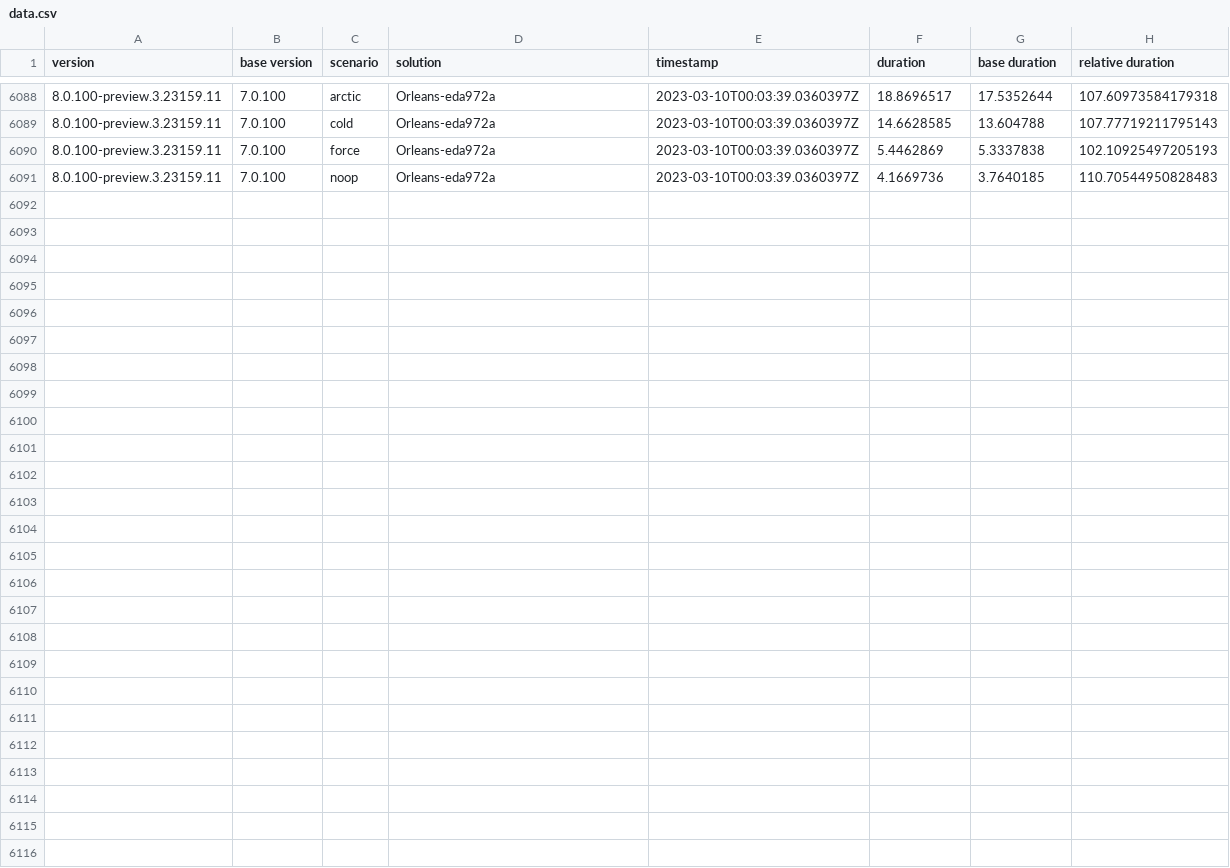
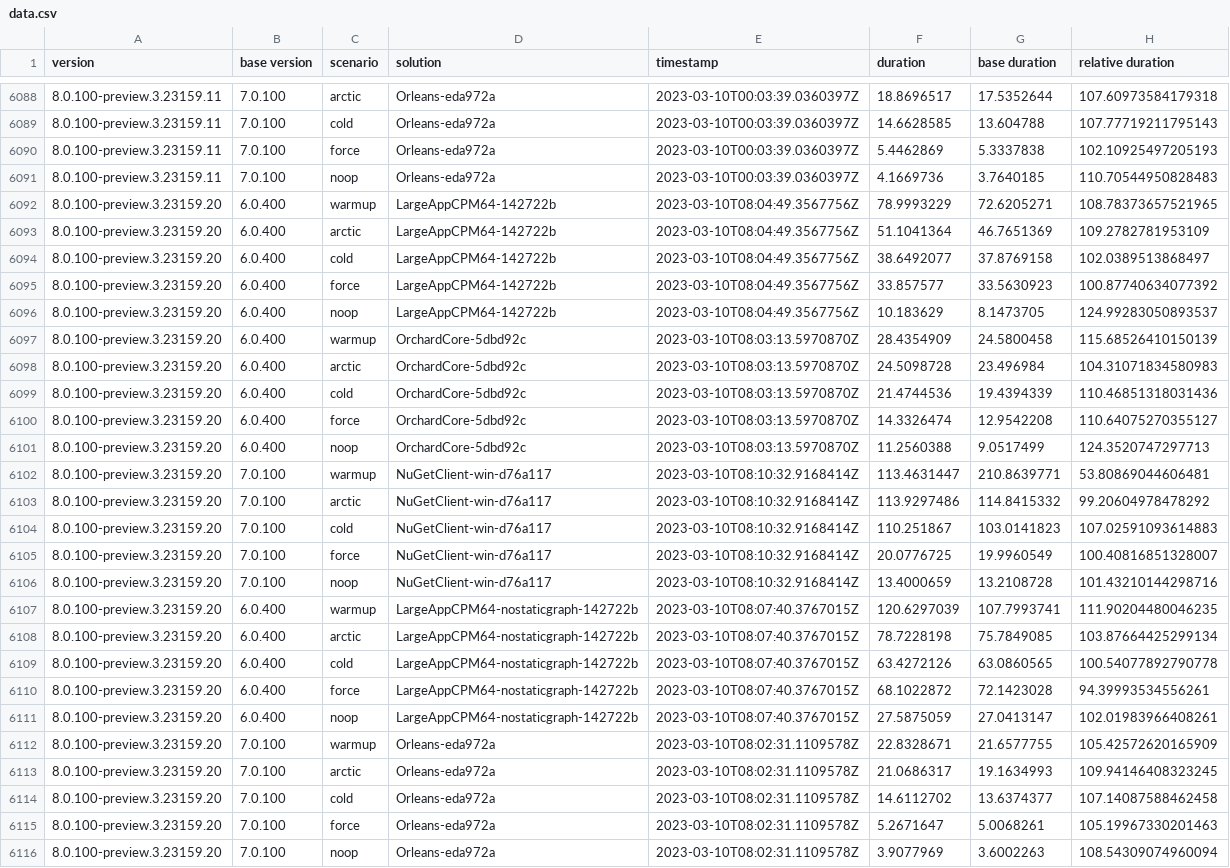
Before and after one commit to G-Research/NuPerfMonitor, a CSV file: data.csv, drawn as a sheet; only a part is shown, gaps mark what is left out; the diff names each change by its address in the sheet, - before the commit and + after, or states it on an @@ line.

```diff
--- a/data.csv
+++ b/data.csv
+row 6092: 8.0.100-preview.3.23159.20 | 6.0.400 | warmup | LargeAppCPM64-142722b | 2023-03-10T08:04:49.3567756Z | 78.9993229 | 72.6205271 | 108.78373657521965
+row 6093: 8.0.100-preview.3.23159.20 | 6.0.400 | arctic | LargeAppCPM64-142722b | 2023-03-10T08:04:49.3567756Z | 51.1041364 | 46.7651369 | 109.2782781953109
+row 6094: 8.0.100-preview.3.23159.20 | 6.0.400 | cold | LargeAppCPM64-142722b | 2023-03-10T08:04:49.3567756Z | 38.6492077 | 37.8769158 | 102.0389513868497
+row 6095: 8.0.100-preview.3.23159.20 | 6.0.400 | force | LargeAppCPM64-142722b | 2023-03-10T08:04:49.3567756Z | 33.857577 | 33.5630923 | 100.87740634077392
+row 6096: 8.0.100-preview.3.23159.20 | 6.0.400 | noop | LargeAppCPM64-142722b | 2023-03-10T08:04:49.3567756Z | 10.183629 | 8.1473705 | 124.99283050893537
+row 6097: 8.0.100-preview.3.23159.20 | 6.0.400 | warmup | OrchardCore-5dbd92c | 2023-03-10T08:03:13.5970870Z | 28.4354909 | 24.5800458 | 115.68526410150139
+row 6098: 8.0.100-preview.3.23159.20 | 6.0.400 | arctic | OrchardCore-5dbd92c | 2023-03-10T08:03:13.5970870Z | 24.5098728 | 23.496984 | 104.31071834580983
+row 6099: 8.0.100-preview.3.23159.20 | 6.0.400 | cold | OrchardCore-5dbd92c | 2023-03-10T08:03:13.5970870Z | 21.4744536 | 19.4394339 | 110.46851318031436
+row 6100: 8.0.100-preview.3.23159.20 | 6.0.400 | force | OrchardCore-5dbd92c | 2023-03-10T08:03:13.5970870Z | 14.3326474 | 12.9542208 | 110.64075270355127
+row 6101: 8.0.100-preview.3.23159.20 | 6.0.400 | noop | OrchardCore-5dbd92c | 2023-03-10T08:03:13.5970870Z | 11.2560388 | 9.0517499 | 124.3520747297713
+row 6102: 8.0.100-preview.3.23159.20 | 7.0.100 | warmup | NuGetClient-win-d76a117 | 2023-03-10T08:10:32.9168414Z | 113.4631447 | 210.8639771 | 53.80869044606481
+row 6103: 8.0.100-preview.3.23159.20 | 7.0.100 | arctic | NuGetClient-win-d76a117 | 2023-03-10T08:10:32.9168414Z | 113.9297486 | 114.8415332 | 99.20604978478292
+row 6104: 8.0.100-preview.3.23159.20 | 7.0.100 | cold | NuGetClient-win-d76a117 | 2023-03-10T08:10:32.9168414Z | 110.251867 | 103.0141823 | 107.02591093614883
+row 6105: 8.0.100-preview.3.23159.20 | 7.0.100 | force | NuGetClient-win-d76a117 | 2023-03-10T08:10:32.9168414Z | 20.0776725 | 19.9960549 | 100.40816851328007
+row 6106: 8.0.100-preview.3.23159.20 | 7.0.100 | noop | NuGetClient-win-d76a117 | 2023-03-10T08:10:32.9168414Z | 13.4000659 | 13.2108728 | 101.43210144298716
+row 6107: 8.0.100-preview.3.23159.20 | 6.0.400 | warmup | LargeAppCPM64-nostaticgraph-142722b | 2023-03-10T08:07:40.3767015Z | 120.6297039 | 107.7993741 | 111.90204480046235
+row 6108: 8.0.100-preview.3.23159.20 | 6.0.400 | arctic | LargeAppCPM64-nostaticgraph-142722b | 2023-03-10T08:07:40.3767015Z | 78.7228198 | 75.7849085 | 103.87664425299134
+row 6109: 8.0.100-preview.3.23159.20 | 6.0.400 | cold | LargeAppCPM64-nostaticgraph-142722b | 2023-03-10T08:07:40.3767015Z | 63.4272126 | 63.0860565 | 100.54077892790778
+row 6110: 8.0.100-preview.3.23159.20 | 6.0.400 | force | LargeAppCPM64-nostaticgraph-142722b | 2023-03-10T08:07:40.3767015Z | 68.1022872 | 72.1423028 | 94.39993534556261
+row 6111: 8.0.100-preview.3.23159.20 | 6.0.400 | noop | LargeAppCPM64-nostaticgraph-142722b | 2023-03-10T08:07:40.3767015Z | 27.5875059 | 27.0413147 | 102.01983966408261
+row 6112: 8.0.100-preview.3.23159.20 | 7.0.100 | warmup | Orleans-eda972a | 2023-03-10T08:02:31.1109578Z | 22.8328671 | 21.6577755 | 105.42572620165909
+row 6113: 8.0.100-preview.3.23159.20 | 7.0.100 | arctic | Orleans-eda972a | 2023-03-10T08:02:31.1109578Z | 21.0686317 | 19.1634993 | 109.94146408323245
+row 6114: 8.0.100-preview.3.23159.20 | 7.0.100 | cold | Orleans-eda972a | 2023-03-10T08:02:31.1109578Z | 14.6112702 | 13.6374377 | 107.14087588462458
+row 6115: 8.0.100-preview.3.23159.20 | 7.0.100 | force | Orleans-eda972a | 2023-03-10T08:02:31.1109578Z | 5.2671647 | 5.0068261 | 105.19967330201463
+row 6116: 8.0.100-preview.3.23159.20 | 7.0.100 | noop | Orleans-eda972a | 2023-03-10T08:02:31.1109578Z | 3.9077969 | 3.6002263 | 108.54309074960094
```
